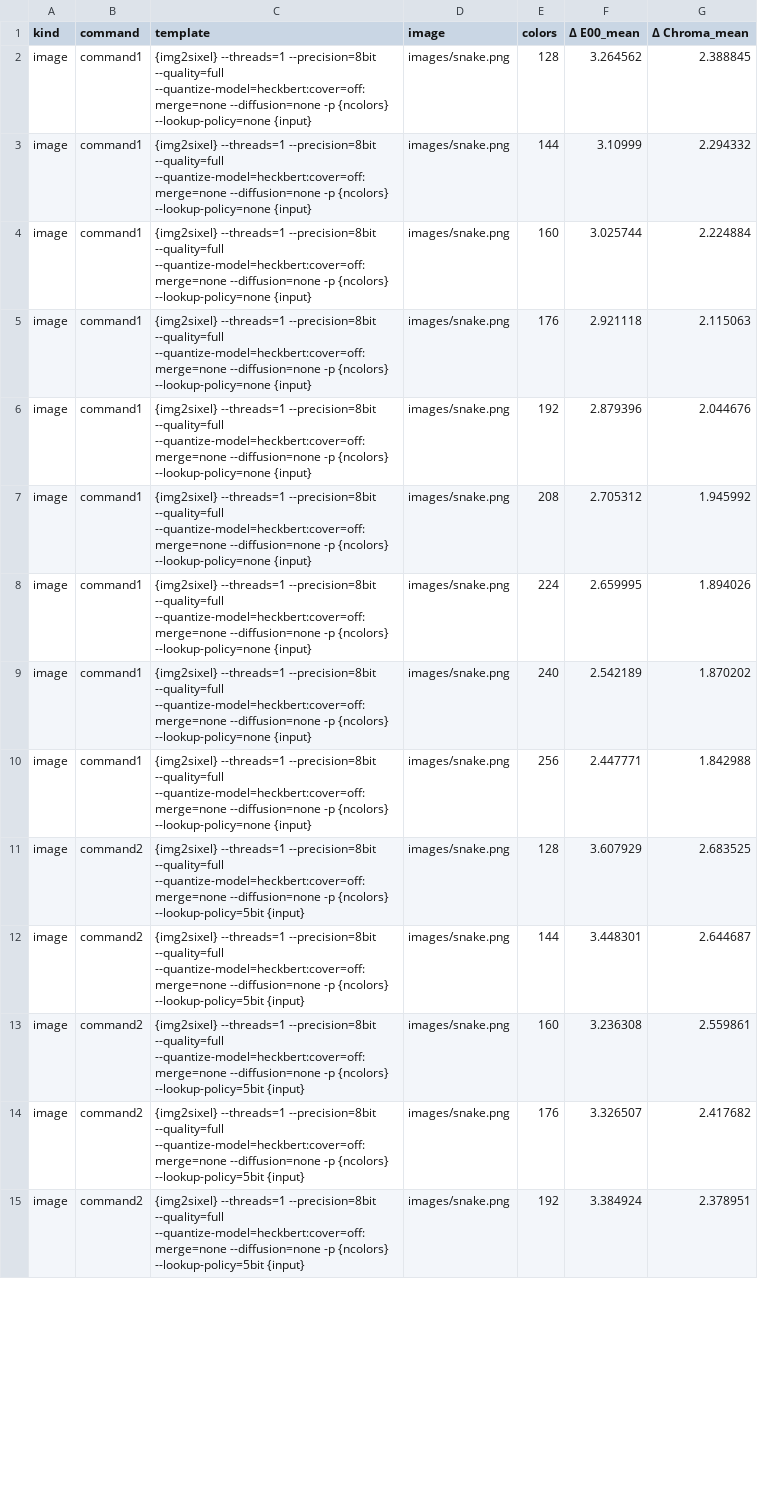
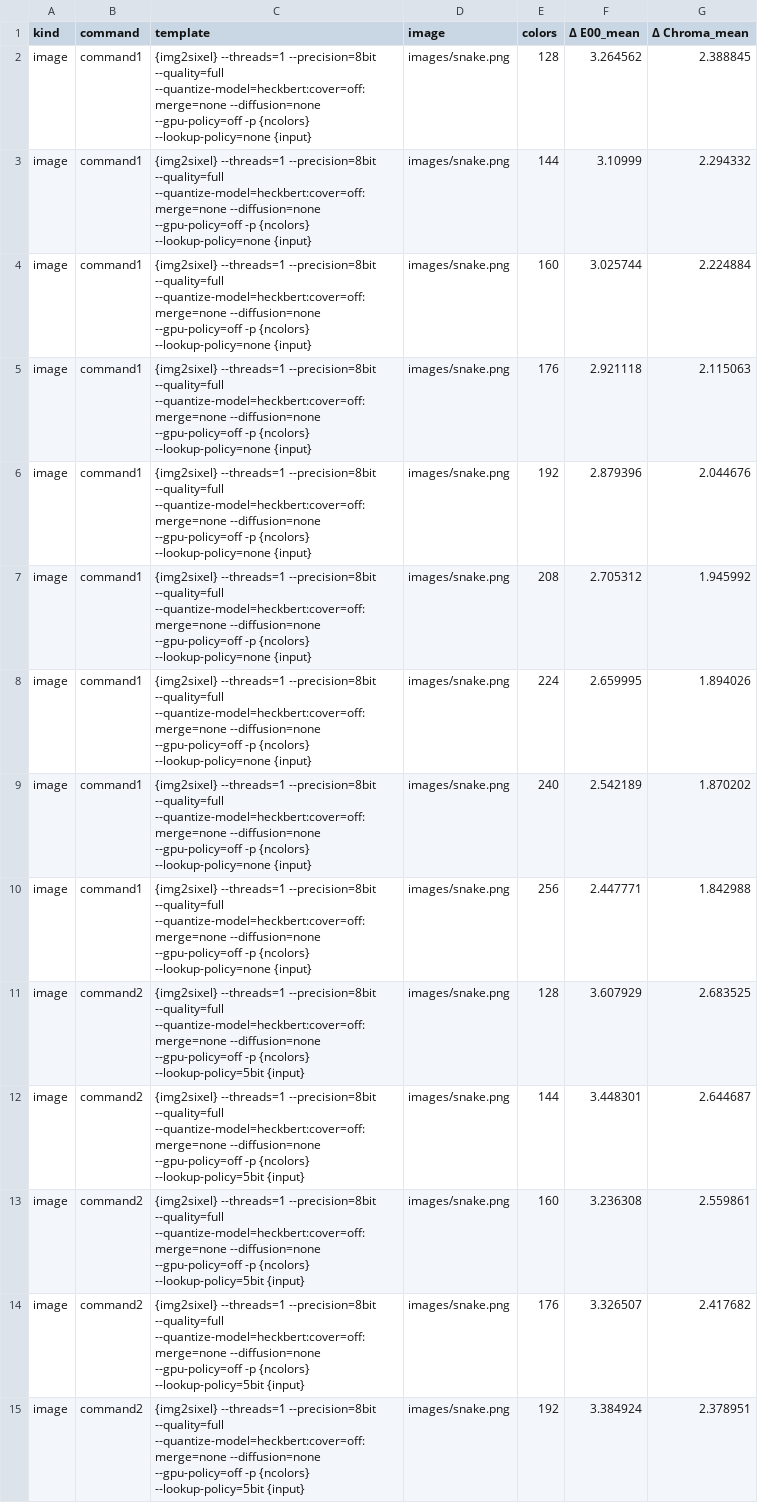
Before and after one commit to saitoha/libsixel, a CSV file: docs/functionality/lookup-policies/measurements/lookup-policy-heckbert-high-k.csv, drawn as a sheet; only a part is shown; the diff covers the shown part only; the diff names each change by its address in the sheet, - before the commit and + after, or states it on an @@ line.

Commit message:
docs: consolidate lookup policy analysis

```diff
--- a/docs/functionality/lookup-policies/measurements/lookup-policy-heckbert-high-k.csv
+++ b/docs/functionality/lookup-policies/measurements/lookup-policy-heckbert-high-k.csv
-C2:C10 (template): …--quantize-model=heckbert:cover=off:merge=none --diffusion=none -p {ncolors}…
+C2:C10 (template): …--quantize-model=heckbert:cover=off:merge=none --diffusion=none --gpu-policy=off -p {ncolors}…
-C11:C15 (template): …--quantize-model=heckbert:cover=off:merge=none --diffusion=none -p {ncolors}…
+C11:C15 (template): …--quantize-model=heckbert:cover=off:merge=none --diffusion=none --gpu-policy=off -p {ncolors}…
```
Also changed, not shown: 40 edited cells elsewhere in this file, docs/functionality/lookup-policies/measurements/lookup-policy-color-error.csv, docs/functionality/lookup-policies/measurements/lookup-policy-ms-ssim.csv, 30 other files.
